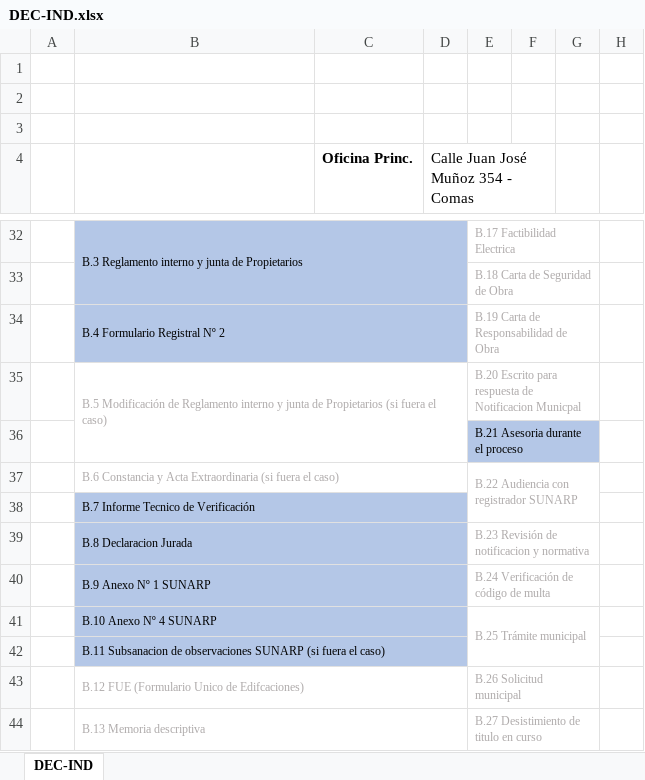
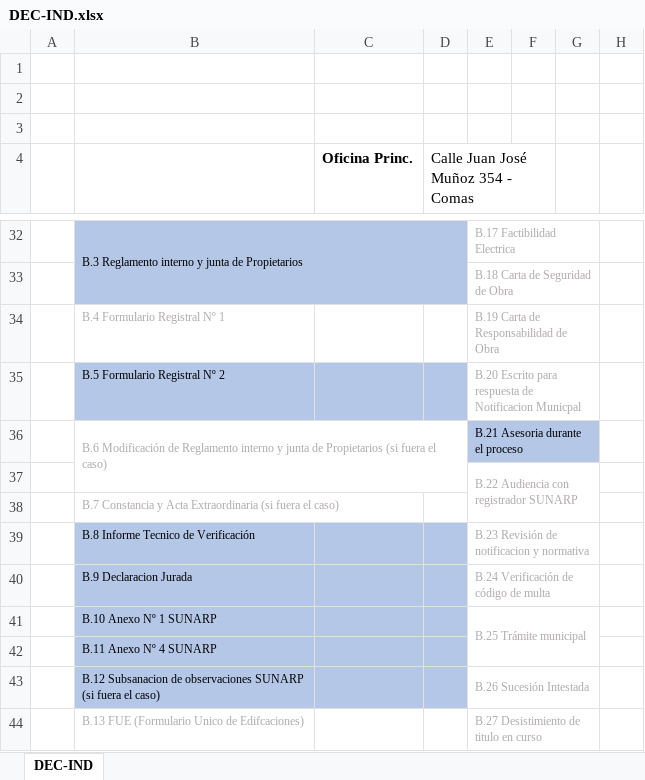
Before and after one commit to Planos-Peru-Ingenieros/planos-react-app, an Excel workbook: backend/docs/DEC-IND.xlsx, sheet DEC-IND, drawn as a sheet; only a part is shown, gaps mark what is left out; values as stored, in another font and other column widths than the file's, no borders; charts and pictures not drawn; removed rows and columns are numbered as before the commit, all else as after; the diff covers the shown part only; the diff names each change by its address in the sheet, - before the commit and + after, or states it on an @@ line.

```diff
--- a/backend/docs/DEC-IND.xlsx (sheet DEC-IND)
+++ b/backend/docs/DEC-IND.xlsx (sheet DEC-IND)
-B34: B.4 Formulario Registral Nº 2
+B34: B.4 Formulario Registral Nº 1
-B34:D34 fill: #B4C7E7
+B34:D34 fill: none
-B34 text colour: black
+B34 text colour: #AFABAB
-B34:D34 merged
-B35: B.5 Modificación de Reglamento interno y junta de Propietarios (si fuera el caso)
+B35: B.5 Formulario Registral Nº 2
-B35:D35 fill: none
+B35:D35 fill: #B4C7E7
-B35 text colour: #AFABAB
+B35 text colour: black
-B35:D36 merged
+row 36:  | B.6 Modificación de Reglamento interno y junta de Propietarios (si fuera el caso) |  |  | B.21 Asesoria durante el proceso
-E37: B.21 Asesoria durante el proceso
+E37: B.22 Audiencia con registrador SUNARP
-E37:G37 fill: #B4C7E7
+E37:G37 fill: none
-E37 text colour: black
+E37 text colour: #AFABAB
-E36:G36 merged
+E37:G38 merged
-row 37:  | B.6 Constancia y Acta Extraordinaria (si fuera el caso) |  |  | B.22 Audiencia con registrador SUNARP
-B38: B.7 Informe Tecnico de Verificación
+B38: B.7 Constancia y Acta Extraordinaria (si fuera el caso)
-B38:D38 fill: #B4C7E7
+B38:D38 fill: none
-B38 text colour: black
+B38 text colour: #AFABAB
-B38:D38 merged
-B39: B.8 Declaracion Jurada
+B39: B.8 Informe Tecnico de Verificación
-B39:D39 merged
-B40: B.9 Anexo Nº 1 SUNARP
+B40: B.9 Declaracion Jurada
-B40:D40 merged
-B41: B.10 Anexo Nº 4 SUNARP
+B41: B.10 Anexo Nº 1 SUNARP
-B41:D41 merged
-B42: B.11 Subsanacion de observaciones SUNARP (si fuera el caso)
+B42: B.11 Anexo Nº 4 SUNARP
-B42:D42 merged
-row 43:  | B.12 FUE (Formulario Unico de Edifcaciones) |  |  | B.26 Solicitud municipal
+row 43:  | B.12 Subsanacion de observaciones SUNARP (si fuera el caso) |  |  | B.26 Sucesión Intestada
-B44: B.13 Memoria descriptiva
+B44: B.13 FUE (Formulario Unico de Edifcaciones)
-B44:D44 merged
```
Also changed, not shown: 5 edited cells and merged cells elsewhere in this sheet, backend/docs/DEC-FAB.xlsx, backend/docs/DEC-SUB.xlsx, 2 other files.
